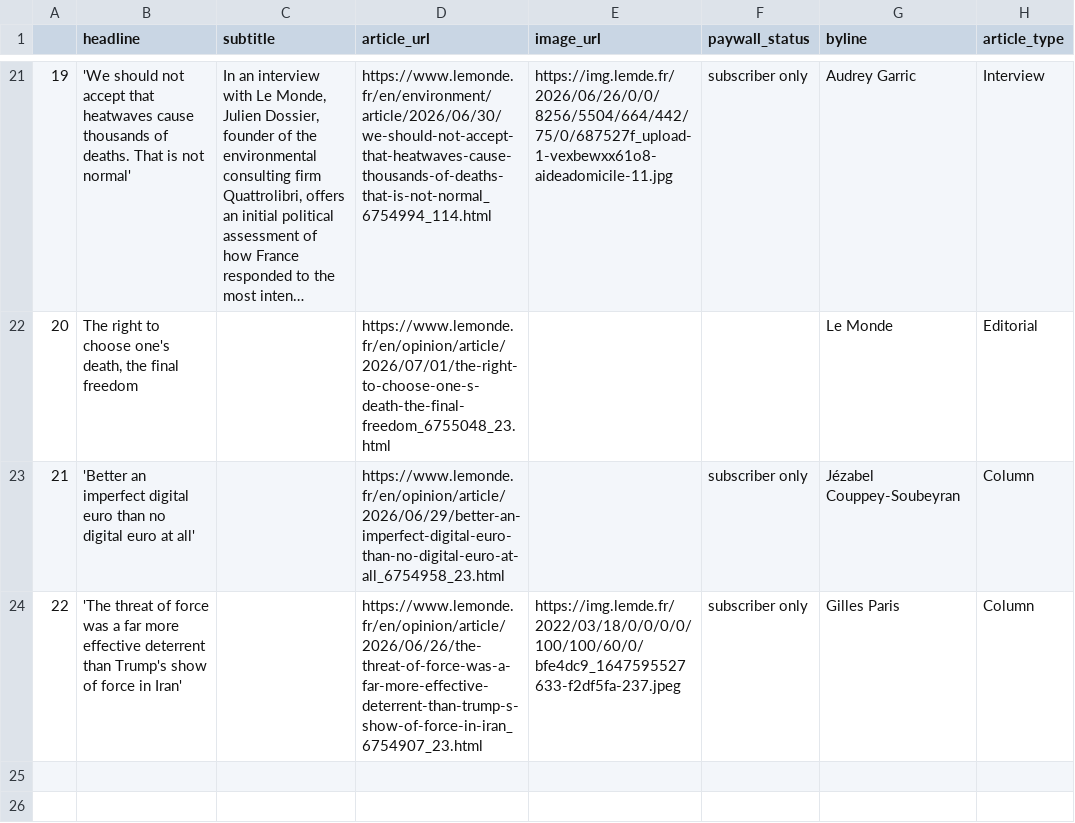
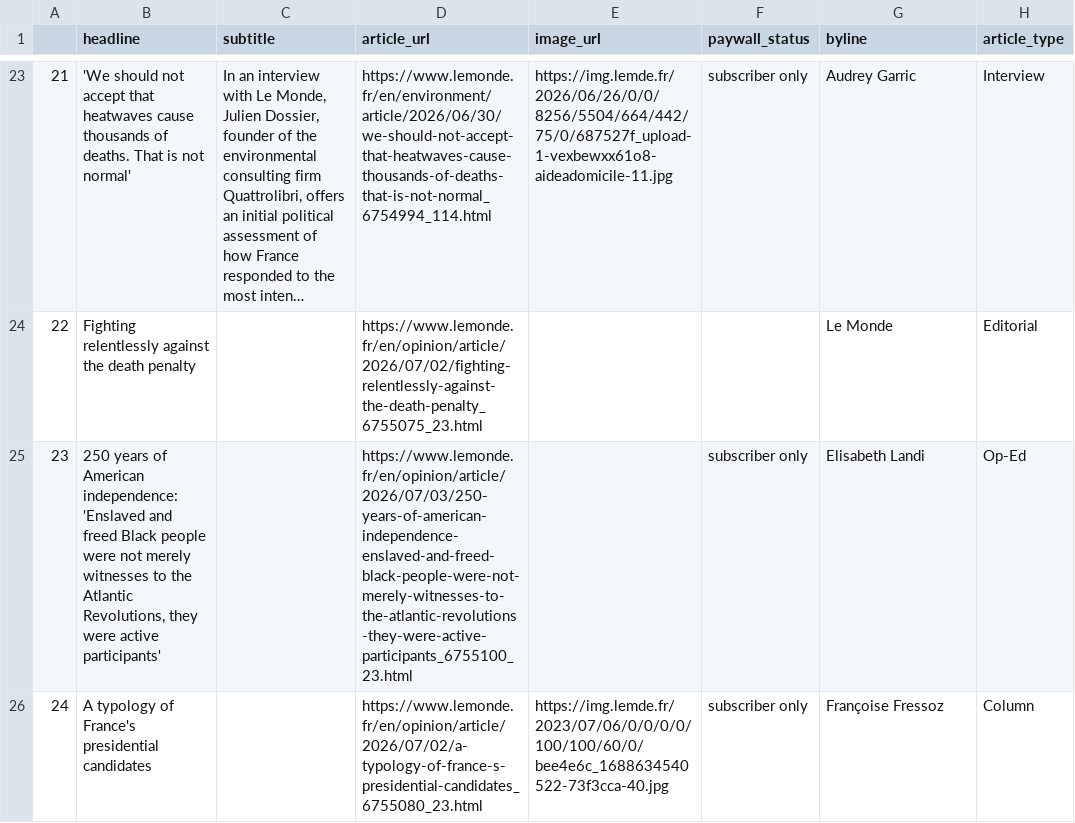
Before and after one commit to luciamack/auto_updating_headline_scraper_le_monde, a CSV file: le_monde_daily_news.csv, drawn as a sheet; only a part is shown, gaps mark what is left out; long unchanged cells end in …; removed rows and columns are numbered as before the commit, all else as after; the diff covers the shown part only; the diff names each change by its address in the sheet, - before the commit and + after, or states it on an @@ line.

```diff
--- a/le_monde_daily_news.csv
+++ b/le_monde_daily_news.csv
@@ column A renumbered from row 21 down @@
-B24 (headline): The right to choose one's death, the final freedom
+B24 (headline): Fighting relentlessly against the death penalty
-D24 (article_url): https://www.lemonde.fr/en/opinion/article/2026/07/01/the-right-to-choose-one-s-death-the-final-freedom_6755048_23.html
+D24 (article_url): https://www.lemonde.fr/en/opinion/article/2026/07/02/fighting-relentlessly-against-the-death-penalty_6755075_23.html
-row 23: 21 | 'Better an imperfect digital euro than no digital euro at all' |  | https://www.lemonde.fr/en/opinion/article/2026/06/29/better-an-imperfect-digital-euro-than-no-digital-euro-at-all_6754958_23.html |  | subscriber only | Jézabel Couppey-Soubeyran | Column
+row 25: 23 | 250 years of American independence: 'Enslaved and freed Black people were not merely witnesses to the Atlantic Revolutions, they were active participants' |  | https://www.lemonde.fr/en/opinion/article/2026/07/03/250-years-of-american-independence-enslaved-and-freed-black-people-were-not-merely-witnesses-to-the-atlantic-revolutions-they-were-active-participants_6755100_23.html |  | subscriber only | Elisabeth Landi | Op-Ed
-B26 (headline): 'The threat of force was a far more effective deterrent than Trump's show of force in Iran'
+B26 (headline): A typology of France's presidential candidates
-D26 (article_url): https://www.lemonde.fr/en/opinion/article/2026/06/26/the-threat-of-force-was-a-far-more-effective-deterrent-than-trump-s-show-of-force-in-iran_6754907_23.html
+D26 (article_url): https://www.lemonde.fr/en/opinion/article/2026/07/02/a-typology-of-france-s-presidential-candidates_6755080_23.html
-E26 (image_url): https://img.lemde.fr/2022/03/18/0/0/0/0/100/100/60/0/bfe4dc9_1647595527633-f2df5fa-237.jpeg
+E26 (image_url): https://img.lemde.fr/2023/07/06/0/0/0/0/100/100/60/0/bee4e6c_1688634540522-73f3cca-40.jpg
-G26 (byline): Gilles Paris
+G26 (byline): Françoise Fressoz
```
Also changed, not shown: 19 added rows, 17 removed rows and 6 edited cells elsewhere in this file, 1 other file.
